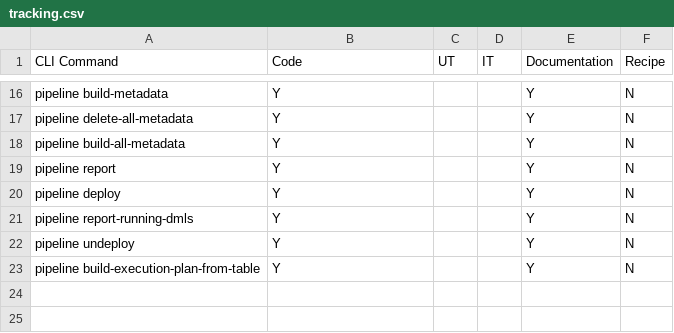
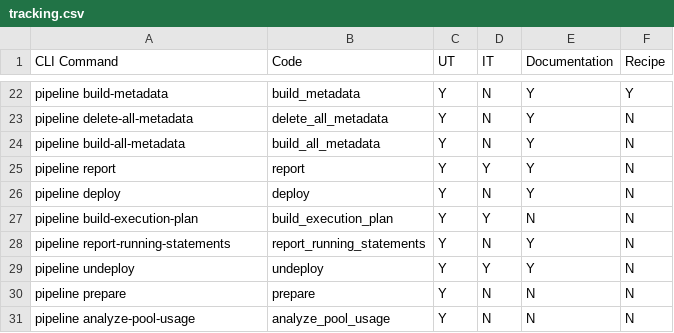
Before and after one commit to jbcodeforce/shift_left_utils, a CSV file: docs/tracking.csv, drawn as a sheet; only a part is shown, gaps mark what is left out; removed rows and columns are numbered as before the commit, all else as after; the diff covers the shown part only; the diff names each change by its address in the sheet, - before the commit and + after, or states it on an @@ line.

```diff
--- a/docs/tracking.csv
+++ b/docs/tracking.csv
-B22 (Code): Y
+B22 (Code): build_metadata
-C22:C26 (UT): (empty)
+C22:C26 (UT): Y
-D22:D24 (IT): (empty)
+D22:D24 (IT): N
-F22 (Recipe): N
+F22 (Recipe): Y
-B23 (Code): Y
+B23 (Code): delete_all_metadata
-B24 (Code): Y
+B24 (Code): build_all_metadata
-B25 (Code): Y
+B25 (Code): report
-D25 (IT): (empty)
+D25 (IT): Y
-B26 (Code): Y
+B26 (Code): deploy
-D26 (IT): (empty)
+D26 (IT): N
-row 21: pipeline report-running-dmls | Y |  |  | Y | N
+row 27: pipeline build-execution-plan | build_execution_plan | Y | Y | N | N
+row 28: pipeline report-running-statements | report_running_statements | Y | N | Y | N
-B29 (Code): Y
+B29 (Code): undeploy
-C29 (UT): (empty)
+C29 (UT): Y
-D29 (IT): (empty)
+D29 (IT): Y
-row 23: pipeline build-execution-plan-from-table | Y |  |  | Y | N
+row 30: pipeline prepare | prepare | Y | N | N | N
+row 31: pipeline analyze-pool-usage | analyze_pool_usage | Y | N | N | N
```
Also changed, not shown: 10 added rows, 4 removed rows and 29 edited cells elsewhere in this file, 9 other files.
